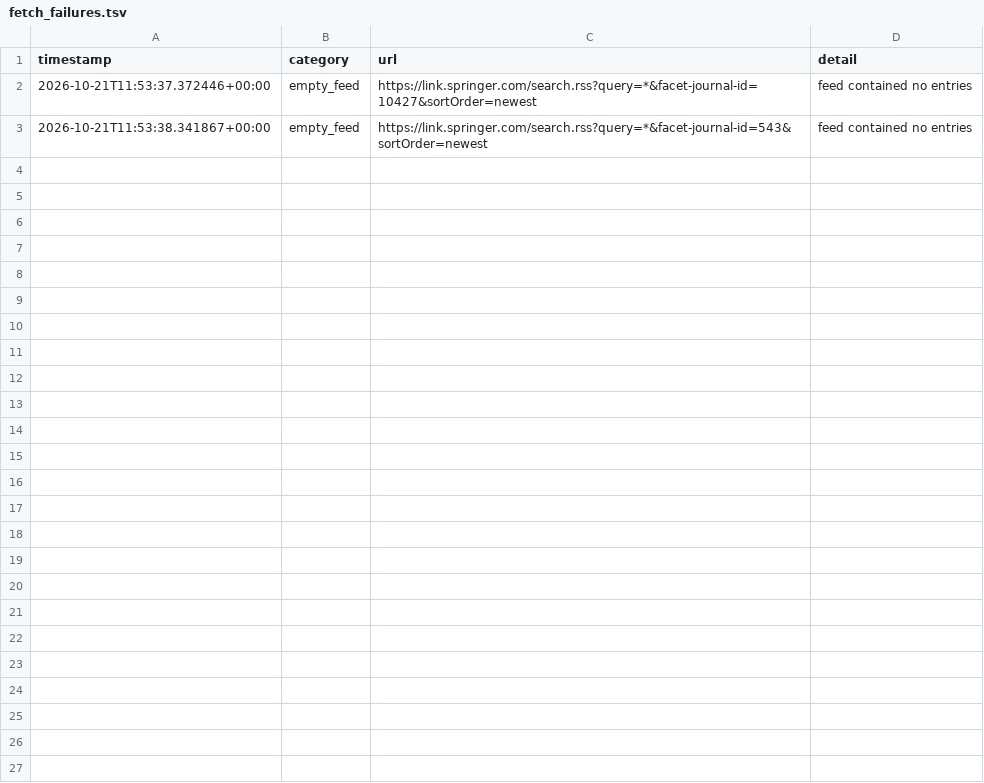
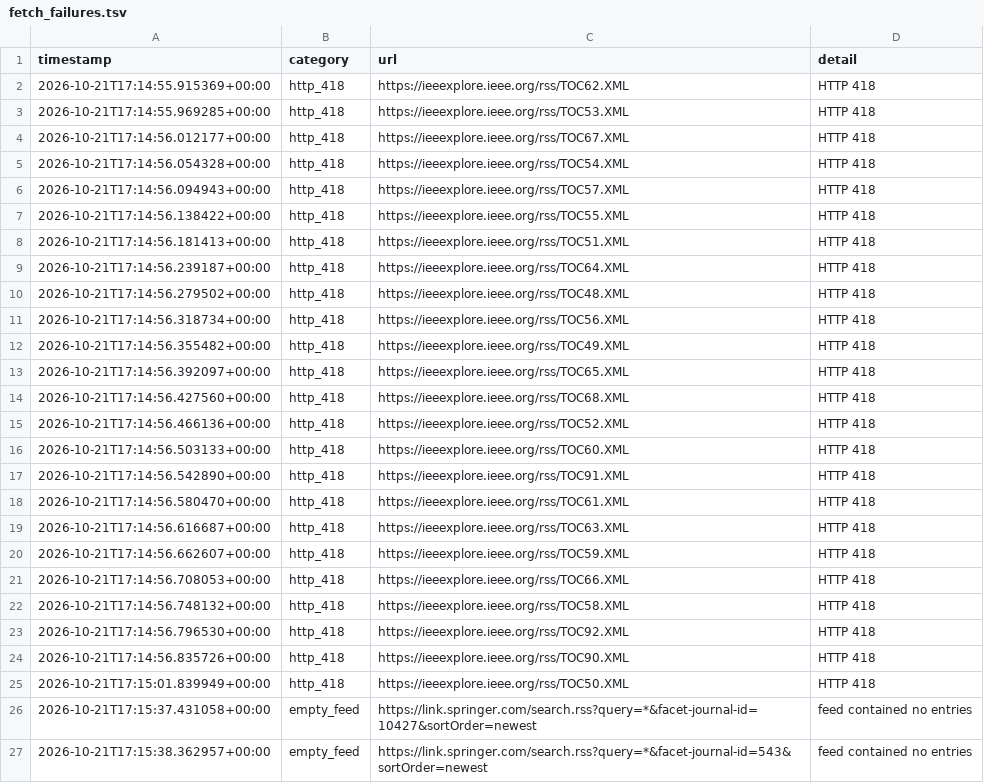
Before and after one commit to Llxyyds666/diamond-paper-feed, a TSV file: fetch_failures.tsv, drawn as a sheet.

```diff
--- a/fetch_failures.tsv
+++ b/fetch_failures.tsv
@@ -1,3 +1,27 @@
 timestamp	category	url	detail
-2026-10-21T11:53:37.372446+00:00	empty_feed	https://link.springer.com/search.rss?query=*&facet-journal-id=10427&sortOrder=newest	feed contained no entries
-2026-10-21T11:53:38.341867+00:00	empty_feed	https://link.springer.com/search.rss?query=*&facet-journal-id=543&sortOrder=newest	feed contained no entries
+2026-10-21T17:14:55.915369+00:00	http_418	https://ieeexplore.ieee.org/rss/TOC62.XML	HTTP 418
+2026-10-21T17:14:55.969285+00:00	http_418	https://ieeexplore.ieee.org/rss/TOC53.XML	HTTP 418
+2026-10-21T17:14:56.012177+00:00	http_418	https://ieeexplore.ieee.org/rss/TOC67.XML	HTTP 418
+2026-10-21T17:14:56.054328+00:00	http_418	https://ieeexplore.ieee.org/rss/TOC54.XML	HTTP 418
+2026-10-21T17:14:56.094943+00:00	http_418	https://ieeexplore.ieee.org/rss/TOC57.XML	HTTP 418
+2026-10-21T17:14:56.138422+00:00	http_418	https://ieeexplore.ieee.org/rss/TOC55.XML	HTTP 418
+2026-10-21T17:14:56.181413+00:00	http_418	https://ieeexplore.ieee.org/rss/TOC51.XML	HTTP 418
+2026-10-21T17:14:56.239187+00:00	http_418	https://ieeexplore.ieee.org/rss/TOC64.XML	HTTP 418
+2026-10-21T17:14:56.279502+00:00	http_418	https://ieeexplore.ieee.org/rss/TOC48.XML	HTTP 418
+2026-10-21T17:14:56.318734+00:00	http_418	https://ieeexplore.ieee.org/rss/TOC56.XML	HTTP 418
+2026-10-21T17:14:56.355482+00:00	http_418	https://ieeexplore.ieee.org/rss/TOC49.XML	HTTP 418
+2026-10-21T17:14:56.392097+00:00	http_418	https://ieeexplore.ieee.org/rss/TOC65.XML	HTTP 418
+2026-10-21T17:14:56.427560+00:00	http_418	https://ieeexplore.ieee.org/rss/TOC68.XML	HTTP 418
+2026-10-21T17:14:56.466136+00:00	http_418	https://ieeexplore.ieee.org/rss/TOC52.XML	HTTP 418
+2026-10-21T17:14:56.503133+00:00	http_418	https://ieeexplore.ieee.org/rss/TOC60.XML	HTTP 418
+2026-10-21T17:14:56.542890+00:00	http_418	https://ieeexplore.ieee.org/rss/TOC91.XML	HTTP 418
+2026-10-21T17:14:56.580470+00:00	http_418	https://ieeexplore.ieee.org/rss/TOC61.XML	HTTP 418
+2026-10-21T17:14:56.616687+00:00	http_418	https://ieeexplore.ieee.org/rss/TOC63.XML	HTTP 418
+2026-10-21T17:14:56.662607+00:00	http_418	https://ieeexplore.ieee.org/rss/TOC59.XML	HTTP 418
+2026-10-21T17:14:56.708053+00:00	http_418	https://ieeexplore.ieee.org/rss/TOC66.XML	HTTP 418
+2026-10-21T17:14:56.748132+00:00	http_418	https://ieeexplore.ieee.org/rss/TOC58.XML	HTTP 418
+2026-10-21T17:14:56.796530+00:00	http_418	https://ieeexplore.ieee.org/rss/TOC92.XML	HTTP 418
+2026-10-21T17:14:56.835726+00:00	http_418	https://ieeexplore.ieee.org/rss/TOC90.XML	HTTP 418
+2026-10-21T17:15:01.839949+00:00	http_418	https://ieeexplore.ieee.org/rss/TOC50.XML	HTTP 418
+2026-10-21T17:15:37.431058+00:00	empty_feed	https://link.springer.com/search.rss?query=*&facet-journal-id=10427&sortOrder=newest	feed contained no entries
+2026-10-21T17:15:38.362957+00:00	empty_feed	https://link.springer.com/search.rss?query=*&facet-journal-id=543&sortOrder=newest	feed contained no entries
```
Also changed, not shown: 2 other files.
